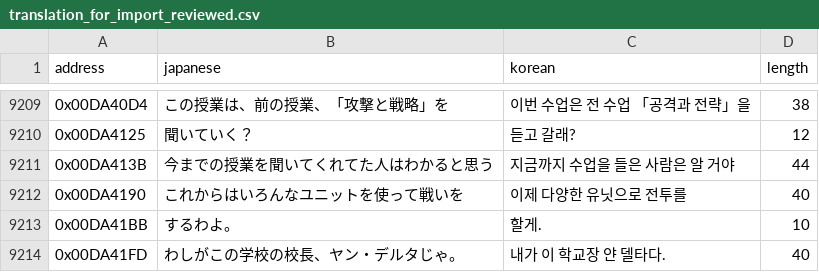
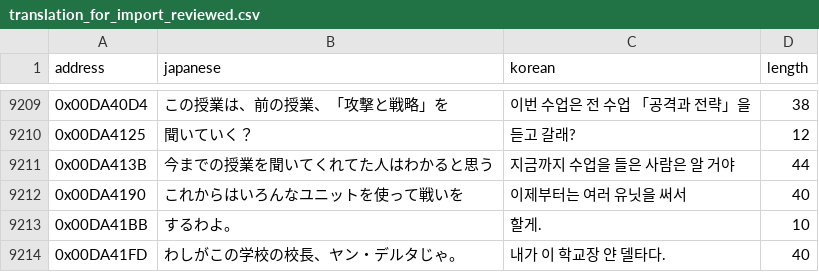
Before and after one commit to hada0127/aw-kor, a CSV file: data/translation_for_import_reviewed.csv, drawn as a sheet; only a part is shown, gaps mark what is left out.

```diff
--- a/data/translation_for_import_reviewed.csv
+++ b/data/translation_for_import_reviewed.csv
@@ -9211,3 +9211,3 @@ address,japanese,korean,length
 0x00DA413B,今までの授業を聞いてくれてた人はわかると思う,지금까지 수업을 들은 사람은 알 거야,44
-0x00DA4190,これからはいろんなユニットを使って戦いを,이제 다양한 유닛으로 전투를,40
+0x00DA4190,これからはいろんなユニットを使って戦いを,이제부터는 여러 유닛을 써서,40
 0x00DA41BB,するわよ。,할게.,10
```
Also changed, not shown: data/address_text_overrides.tsv, 12 other files.
